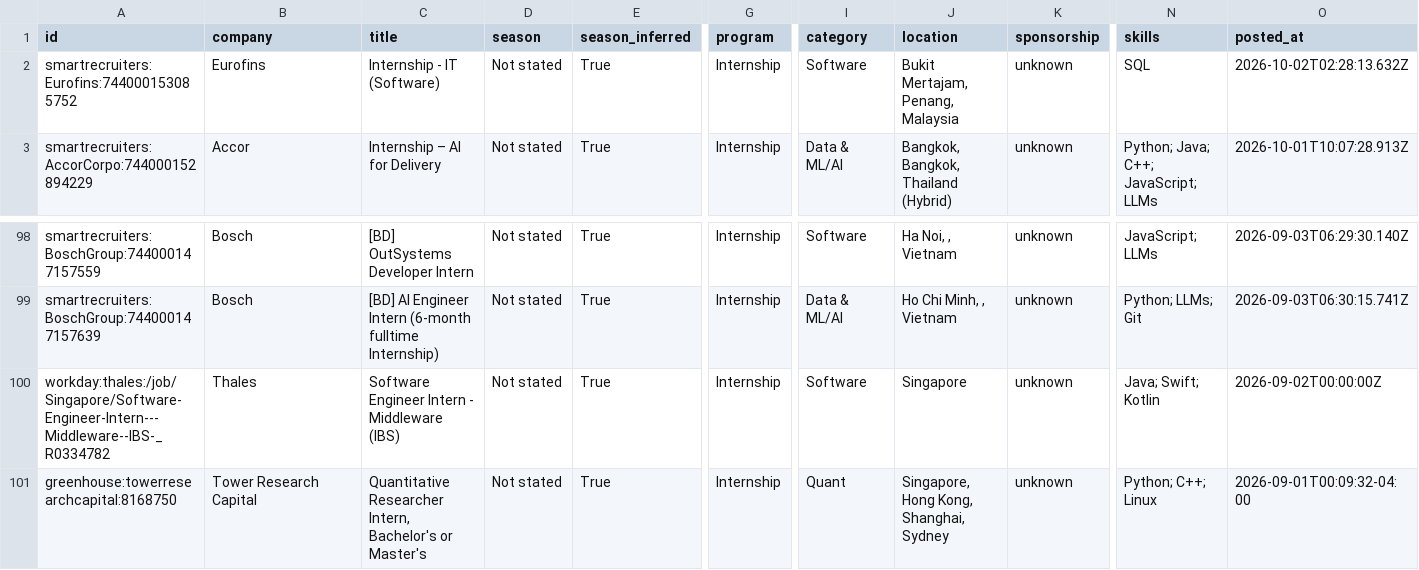
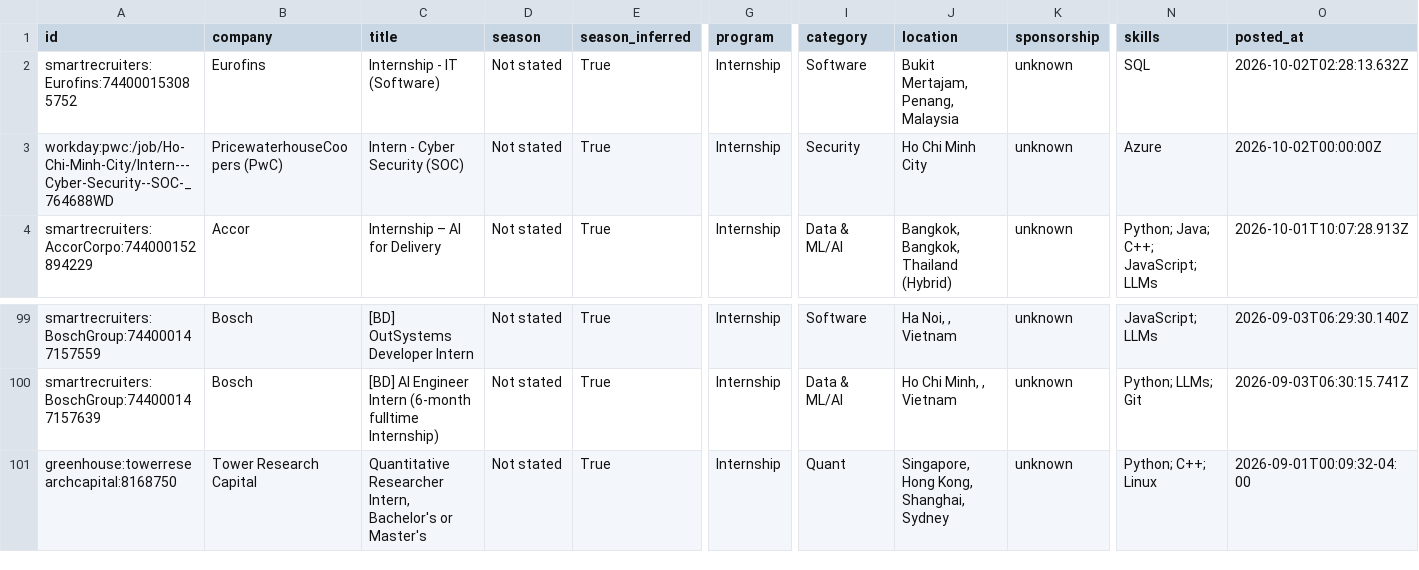
Before and after one commit to CrunchyBiscuit19/Automated-List-Of-Summer-2027-and-Fall-2026-Tech-Internships, a CSV file: data/internships.csv, drawn as a sheet; only a part is shown, gaps mark what is left out; removed rows and columns are numbered as before the commit, all else as after; rows hold the shown columns only; the diff names each change by its address in the sheet, - before the commit and + after, or states it on an @@ line.

```diff
--- a/data/internships.csv
+++ b/data/internships.csv
+row 3: workday:pwc:/job/Ho-Chi-Minh-City/Intern---Cyber-Security--SOC-_764688WD | PricewaterhouseCoopers (PwC) | Intern - Cyber Security (SOC) | Not stated | True | Internship | Security | Ho Chi Minh City | unknown | Azure | 2026-10-02T00:00:00Z
-row 100: workday:thales:/job/Singapore/Software-Engineer-Intern---Middleware--IBS-_R0334782 | Thales | Software Engineer Intern - Middleware (IBS) | Not stated | True | Internship | Software | Singapore | unknown | Java; Swift; Kotlin | 2026-09-02T00:00:00Z
```
Also changed, not shown: docs/internships.csv, 14 other files.
